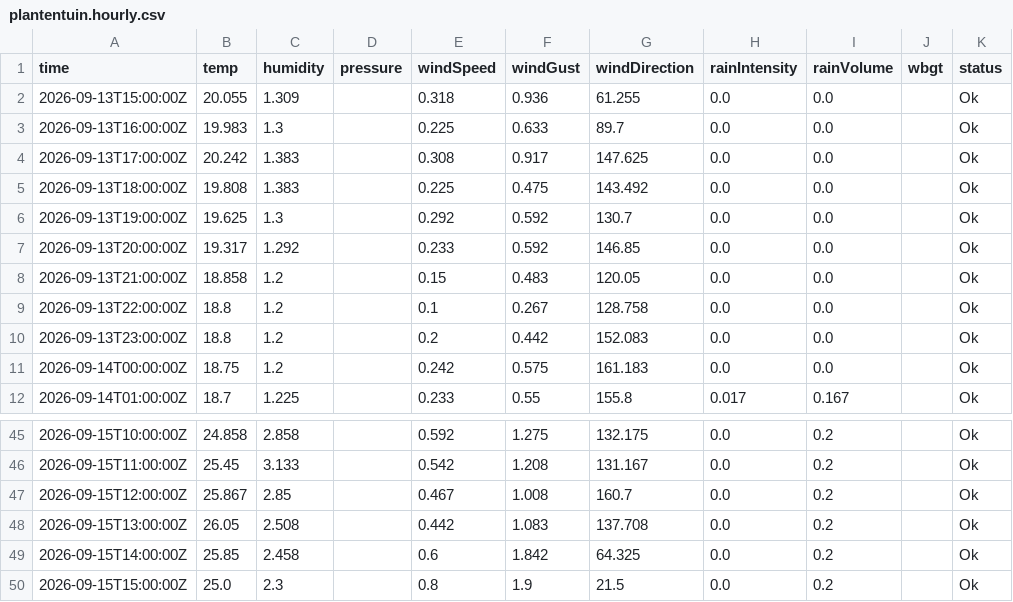
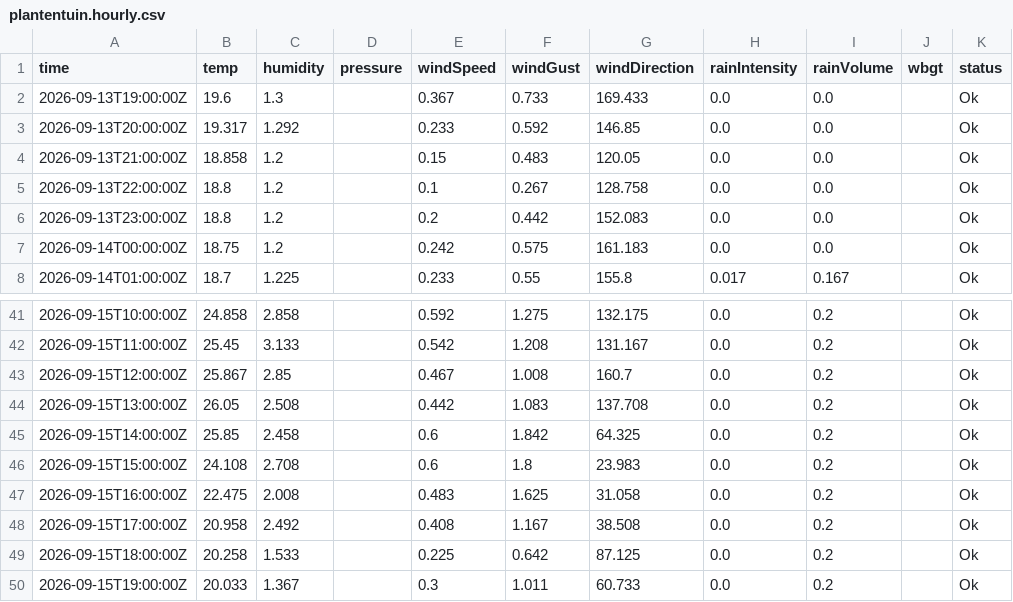
Before and after one commit to JonasBlancke/Dashboard, a CSV file: data/forecast/ghent/latest/stations/plantentuin.hourly.csv, drawn as a sheet; only a part is shown, gaps mark what is left out.

```diff
--- a/data/forecast/ghent/latest/stations/plantentuin.hourly.csv
+++ b/data/forecast/ghent/latest/stations/plantentuin.hourly.csv
@@ -1,7 +1,3 @@
 time,temp,humidity,pressure,windSpeed,windGust,windDirection,rainIntensity,rainVolume,wbgt,status
-2026-09-13T15:00:00Z,20.055,1.309,,0.318,0.936,61.255,0.0,0.0,,Ok
-2026-09-13T16:00:00Z,19.983,1.3,,0.225,0.633,89.7,0.0,0.0,,Ok
-2026-09-13T17:00:00Z,20.242,1.383,,0.308,0.917,147.625,0.0,0.0,,Ok
-2026-09-13T18:00:00Z,19.808,1.383,,0.225,0.475,143.492,0.0,0.0,,Ok
-2026-09-13T19:00:00Z,19.625,1.3,,0.292,0.592,130.7,0.0,0.0,,Ok
+2026-09-13T19:00:00Z,19.6,1.3,,0.367,0.733,169.433,0.0,0.0,,Ok
 2026-09-13T20:00:00Z,19.317,1.292,,0.233,0.592,146.85,0.0,0.0,,Ok
@@ -49,2 +45,6 @@ time,temp,humidity,pressure,windSpeed,windGust,windDirection,rainIntensity,rainV
 2026-09-15T14:00:00Z,25.85,2.458,,0.6,1.842,64.325,0.0,0.2,,Ok
-2026-09-15T15:00:00Z,25.0,2.3,,0.8,1.9,21.5,0.0,0.2,,Ok
+2026-09-15T15:00:00Z,24.108,2.708,,0.6,1.8,23.983,0.0,0.2,,Ok
+2026-09-15T16:00:00Z,22.475,2.008,,0.483,1.625,31.058,0.0,0.2,,Ok
+2026-09-15T17:00:00Z,20.958,2.492,,0.408,1.167,38.508,0.0,0.2,,Ok
+2026-09-15T18:00:00Z,20.258,1.533,,0.225,0.642,87.125,0.0,0.2,,Ok
+2026-09-15T19:00:00Z,20.033,1.367,,0.3,1.011,60.733,0.0,0.2,,Ok
```
Also changed, not shown: data/forecast/ghent/latest/stations/plantentuin.5min.csv, data/forecast/ghent/latest/stations/provinciehuis.5min.csv, 16 other files.
